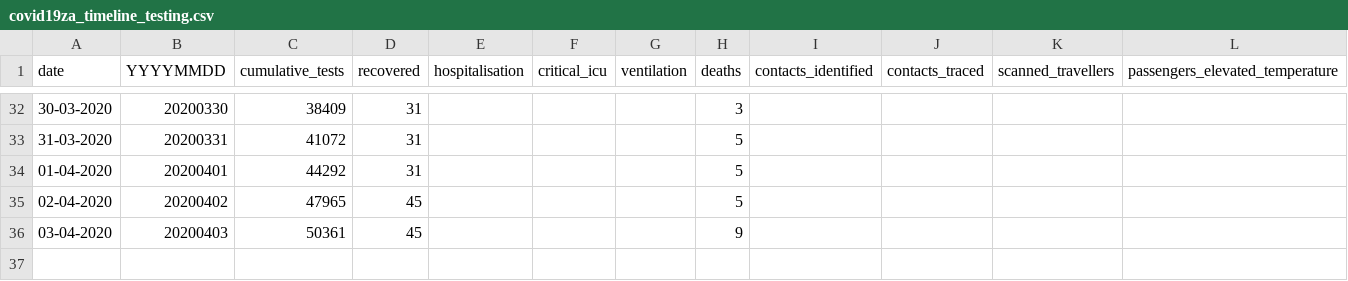
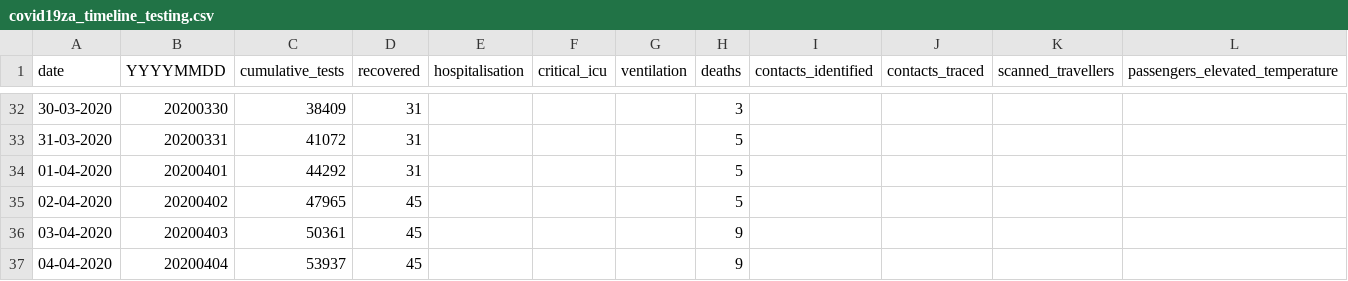
Before and after one commit to dsfsi/covid19za, a CSV file: data/covid19za_timeline_testing.csv, drawn as a sheet; only a part is shown, gaps mark what is left out; rows hold the shown columns only; the diff names each change by its address in the sheet, - before the commit and + after, or states it on an @@ line.

Commit message:
Update covid19za_timeline_testing.csv
As per https://twitter.com/DrZweliMkhize/status/1246524265299619841/photo/1

```diff
--- a/data/covid19za_timeline_testing.csv
+++ b/data/covid19za_timeline_testing.csv
+row 37: 04-04-2020 | 20200404 | 53937 | 45 |  |  |  | 9
```
